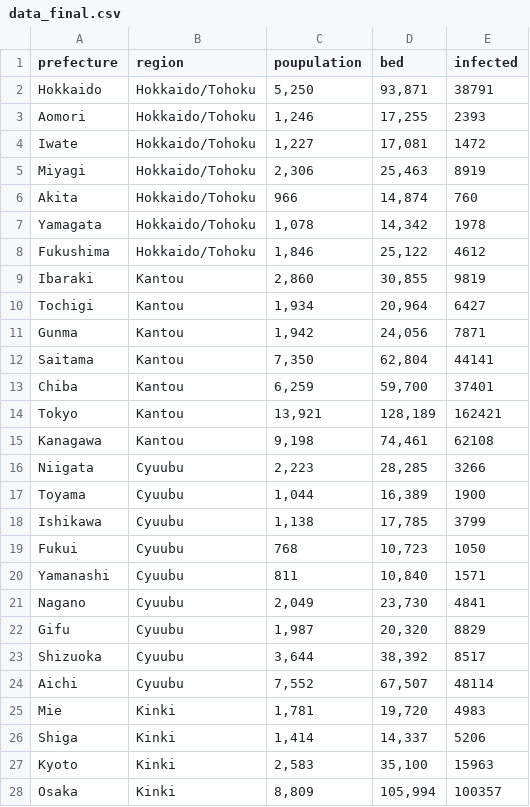
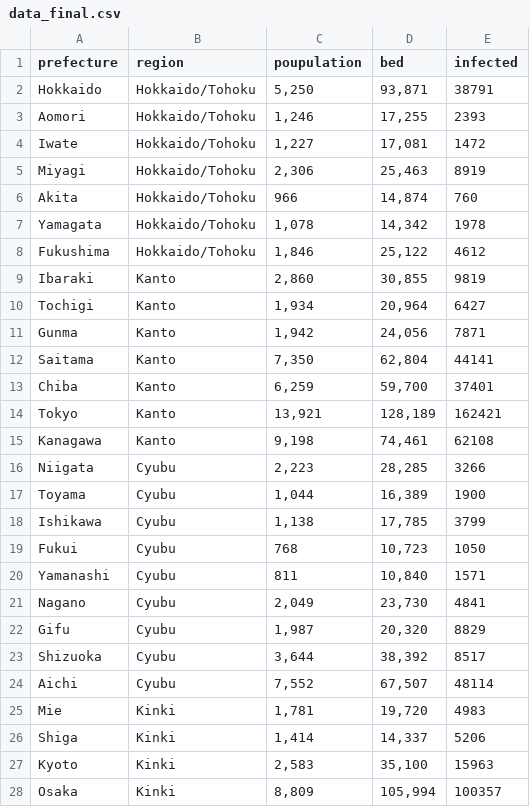
Before and after one commit to Gaku-Shimizu/InfoVis2021, a CSV file: FinalTask/data_final.csv, drawn as a sheet; only a part is shown; the diff covers the shown part only.

```diff
--- a/FinalTask/data_final.csv
+++ b/FinalTask/data_final.csv
@@ -8,18 +8,18 @@ Yamagata,Hokkaido/Tohoku,"1,078","14,342",1978
 Fukushima,Hokkaido/Tohoku,"1,846","25,122",4612
-Ibaraki,Kantou,"2,860","30,855",9819
-Tochigi,Kantou,"1,934","20,964",6427
-Gunma,Kantou,"1,942","24,056",7871
-Saitama,Kantou,"7,350","62,804",44141
-Chiba,Kantou,"6,259","59,700",37401
-Tokyo,Kantou,"13,921","128,189",162421
-Kanagawa,Kantou,"9,198","74,461",62108
-Niigata,Cyuubu,"2,223","28,285",3266
-Toyama,Cyuubu,"1,044","16,389",1900
-Ishikawa,Cyuubu,"1,138","17,785",3799
-Fukui,Cyuubu,768,"10,723",1050
-Yamanashi,Cyuubu,811,"10,840",1571
-Nagano,Cyuubu,"2,049","23,730",4841
-Gifu,Cyuubu,"1,987","20,320",8829
-Shizuoka,Cyuubu,"3,644","38,392",8517
-Aichi,Cyuubu,"7,552","67,507",48114
+Ibaraki,Kanto,"2,860","30,855",9819
+Tochigi,Kanto,"1,934","20,964",6427
+Gunma,Kanto,"1,942","24,056",7871
+Saitama,Kanto,"7,350","62,804",44141
+Chiba,Kanto,"6,259","59,700",37401
+Tokyo,Kanto,"13,921","128,189",162421
+Kanagawa,Kanto,"9,198","74,461",62108
+Niigata,Cyubu,"2,223","28,285",3266
+Toyama,Cyubu,"1,044","16,389",1900
+Ishikawa,Cyubu,"1,138","17,785",3799
+Fukui,Cyubu,768,"10,723",1050
+Yamanashi,Cyubu,811,"10,840",1571
+Nagano,Cyubu,"2,049","23,730",4841
+Gifu,Cyubu,"1,987","20,320",8829
+Shizuoka,Cyubu,"3,644","38,392",8517
+Aichi,Cyubu,"7,552","67,507",48114
 Mie,Kinki,"1,781","19,720",4983
```
Also changed, not shown: 13 edited cells elsewhere in this file, 1 other file.
